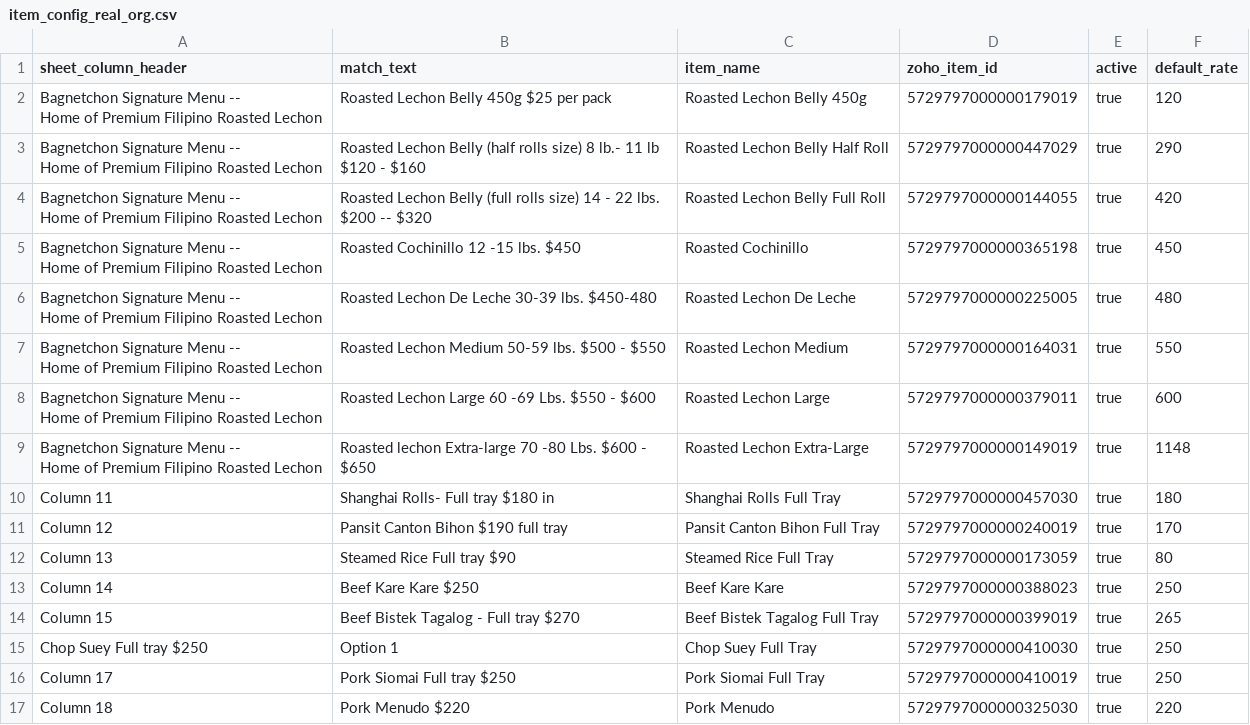
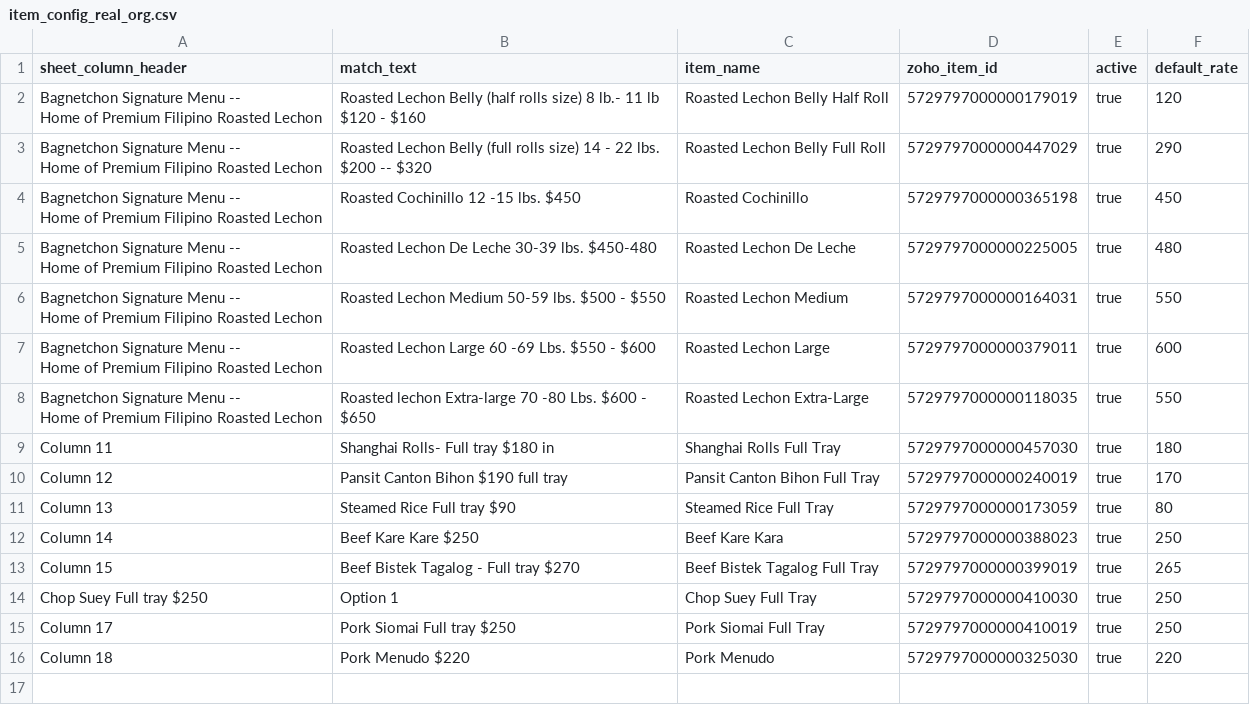
Before and after one commit to miah002/Bagnetchon-Automation, a CSV file: item_config_real_org.csv, drawn as a sheet.

```diff
--- a/item_config_real_org.csv
+++ b/item_config_real_org.csv
@@ -1,8 +1,6 @@
 sheet_column_header,match_text,item_name,zoho_item_id,active,default_rate
-"Bagnetchon Signature Menu --
-Home of Premium Filipino Roasted Lechon",Roasted Lechon Belly 450g $25 per pack,Roasted Lechon Belly 450g,5729797000000179019,true,120
-"Bagnetchon Signature Menu --
-Home of Premium Filipino Roasted Lechon",Roasted Lechon Belly (half rolls size) 8 lb.- 11 lb $120 - $160,Roasted Lechon Belly Half Roll,5729797000000447029,true,290
-"Bagnetchon Signature Menu --
-Home of Premium Filipino Roasted Lechon",Roasted Lechon Belly (full rolls size) 14 - 22 lbs. $200 -- $320,Roasted Lechon Belly Full Roll,5729797000000144055,true,420
+"Bagnetchon Signature Menu --
+Home of Premium Filipino Roasted Lechon",Roasted Lechon Belly (half rolls size) 8 lb.- 11 lb $120 - $160,Roasted Lechon Belly Half Roll,5729797000000179019,true,120
+"Bagnetchon Signature Menu --
+Home of Premium Filipino Roasted Lechon",Roasted Lechon Belly (full rolls size) 14 - 22 lbs. $200 -- $320,Roasted Lechon Belly Full Roll,5729797000000447029,true,290
 "Bagnetchon Signature Menu --
@@ -15,4 +13,4 @@ Home of Premium Filipino Roasted Lechon",Roasted Lechon Medium 50-59 lbs. $500 -
 Home of Premium Filipino Roasted Lechon",Roasted Lechon Large 60 -69 Lbs. $550 - $600,Roasted Lechon Large,5729797000000379011,true,600
-"Bagnetchon Signature Menu --
-Home of Premium Filipino Roasted Lechon",Roasted lechon Extra-large 70 -80 Lbs. $600 - $650,Roasted Lechon Extra-Large,5729797000000149019,true,1148
+"Bagnetchon Signature Menu --
+Home of Premium Filipino Roasted Lechon",Roasted lechon Extra-large 70 -80 Lbs. $600 - $650,Roasted Lechon Extra-Large,5729797000000118035,true,550
 Column 11,Shanghai Rolls- Full tray $180 in,Shanghai Rolls Full Tray,5729797000000457030,true,180
@@ -20,3 +18,3 @@ Column 12,Pansit Canton Bihon $190 full tray,Pansit Canton Bihon Full Tray,57297
 Column 13,Steamed Rice Full tray $90,Steamed Rice Full Tray,5729797000000173059,true,80
-Column 14,Beef Kare Kare $250,Beef Kare Kare,5729797000000388023,true,250
+Column 14,Beef Kare Kare $250,Beef Kare Kara,5729797000000388023,true,250
 Column 15,Beef Bistek Tagalog - Full tray $270,Beef Bistek Tagalog Full Tray,5729797000000399019,true,265
```
Also changed, not shown: 3 other files.
